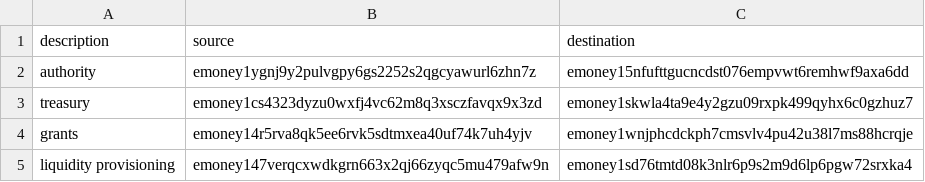
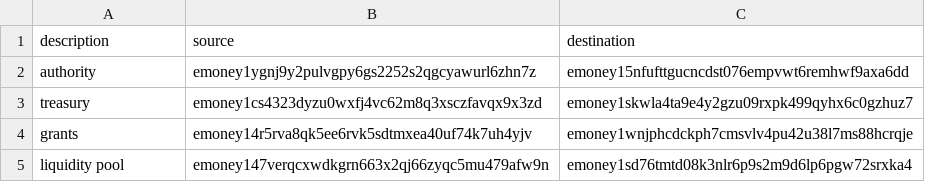
Before and after one commit to e-money/networks, a CSV file: emoney-2/key-rotation.csv, drawn as a sheet.

Commit message:
Liquidity Pool naming

```diff
--- a/emoney-2/key-rotation.csv
+++ b/emoney-2/key-rotation.csv
@@ -4,2 +4,2 @@ treasury,emoney1cs4323dyzu0wxfj4vc62m8q3xsczfavqx9x3zd,emoney1skwla4ta9e4y2gzu09
 grants,emoney14r5rva8qk5ee6rvk5sdtmxea40uf74k7uh4yjv,emoney1wnjphcdckph7cmsvlv4pu42u38l7ms88hcrqje
-liquidity provisioning,emoney147verqcxwdkgrn663x2qj66zyqc5mu479afw9n,emoney1sd76tmtd08k3nlr6p9s2m9d6lp6pgw72srxka4
+liquidity pool,emoney147verqcxwdkgrn663x2qj66zyqc5mu479afw9n,emoney1sd76tmtd08k3nlr6p9s2m9d6lp6pgw72srxka4
```
Also changed, not shown: 2 other files.
